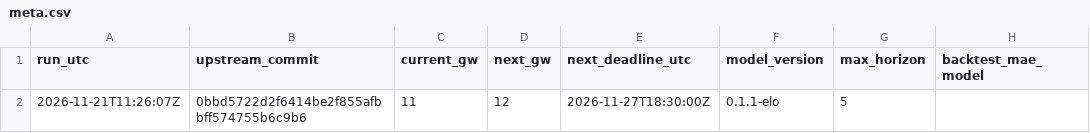
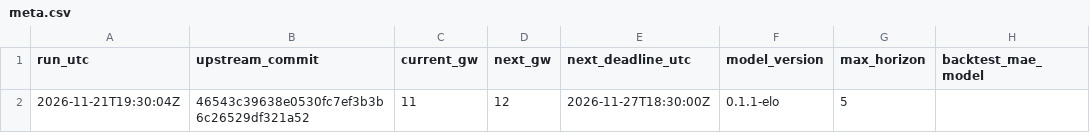
Before and after one commit to Joshc386/fpl-xp-model, a CSV file: outputs/meta.csv, drawn as a sheet; only a part is shown; the diff names each change by its address in the sheet, - before the commit and + after, or states it on an @@ line.

```diff
--- a/outputs/meta.csv
+++ b/outputs/meta.csv
-A2 (run_utc): 2026-11-21T11:26:07Z
+A2 (run_utc): 2026-11-21T19:30:04Z
-B2 (upstream_commit): 0bbd5722d2f6414be2f855afbbff574755b6c9b6
+B2 (upstream_commit): 46543c39638e0530fc7ef3b3b6c26529df321a52
```
Also changed, not shown: outputs/elo_ratings.csv, outputs/fixture_difficulty.csv, 1 other file.
